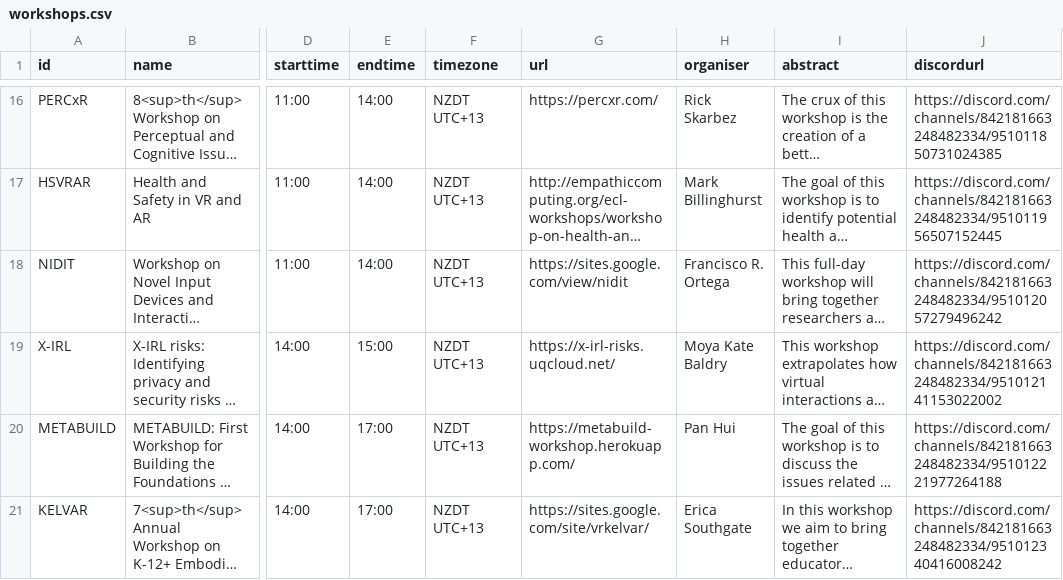
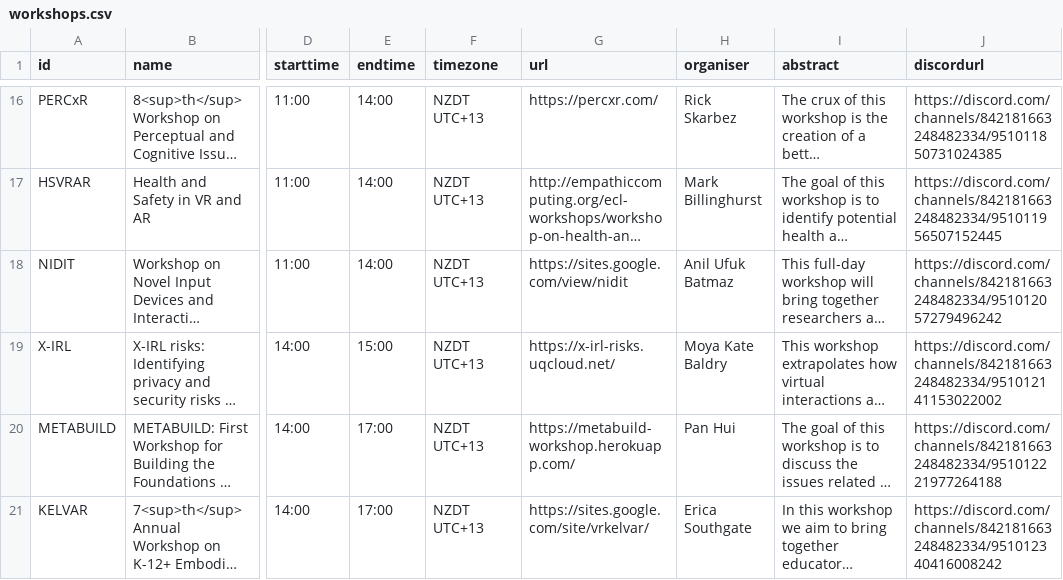
Before and after one commit to ieeevr/2022, a CSV file: _data/workshops.csv, drawn as a sheet; only a part is shown, gaps mark what is left out; long unchanged cells end in …; the diff names each change by its address in the sheet, - before the commit and + after, or states it on an @@ line.

Commit message:
message

```diff
--- a/_data/workshops.csv
+++ b/_data/workshops.csv
-H18 (organiser): Francisco R. Ortega
+H18 (organiser): Anil Ufuk Batmaz
```
